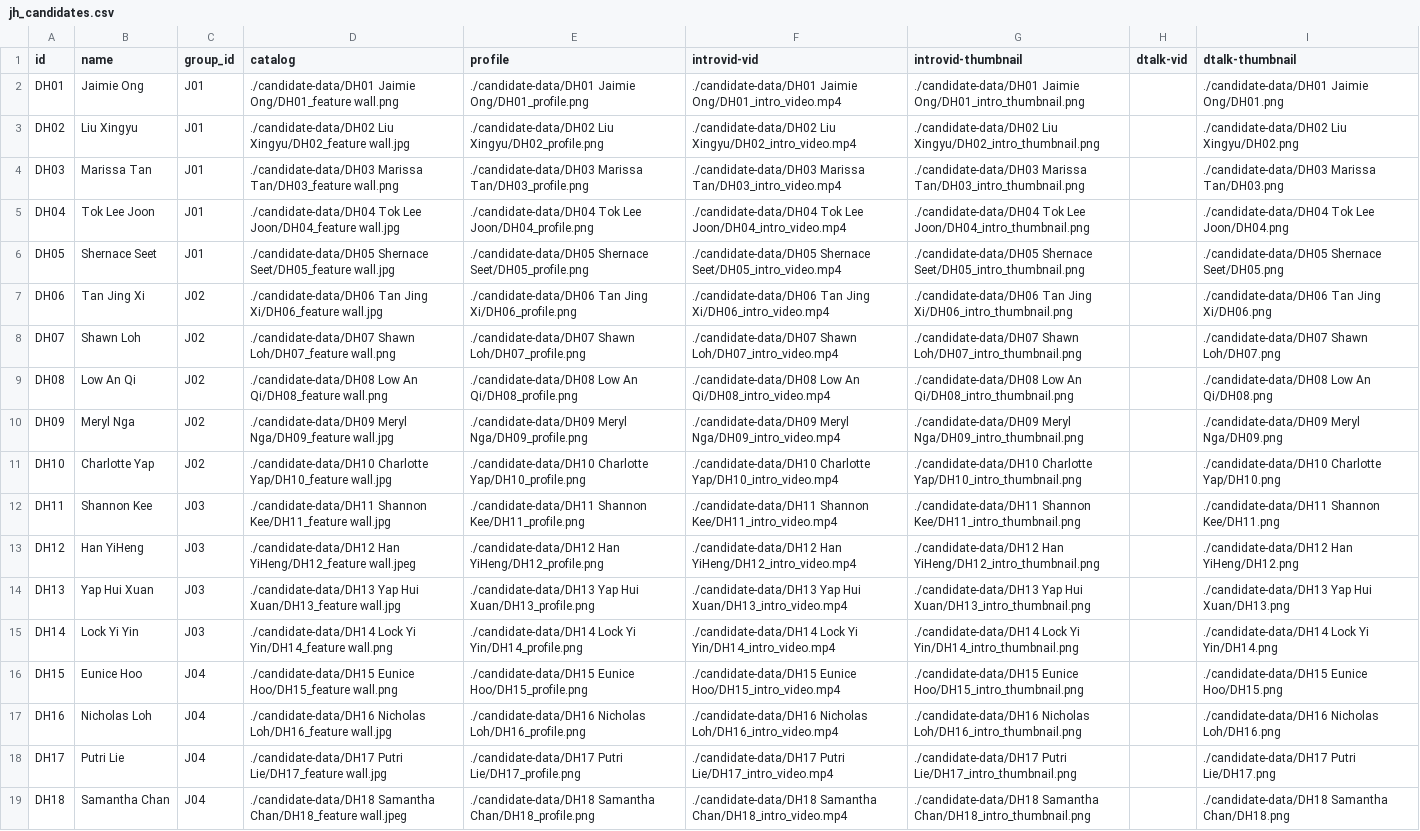
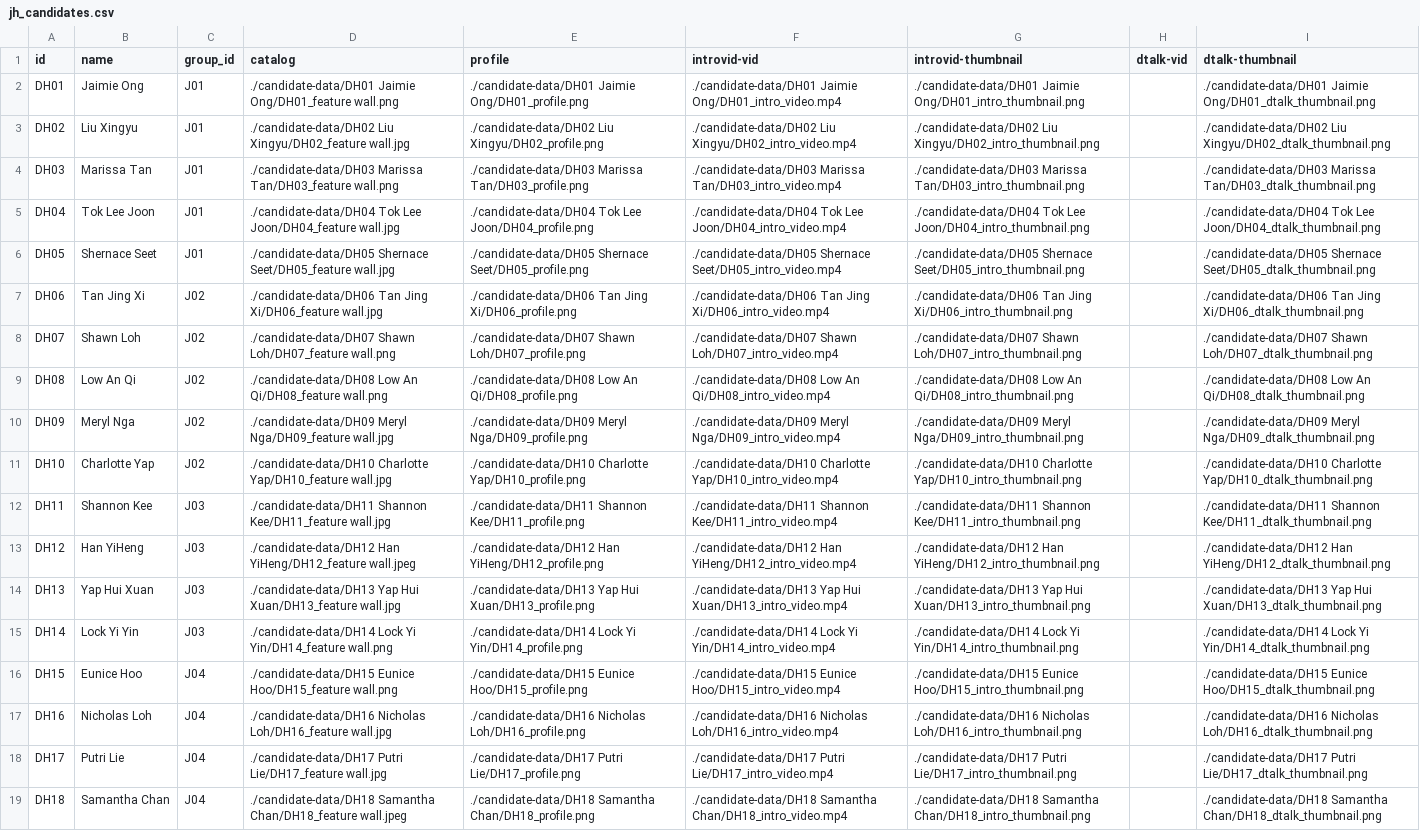
Before and after one commit to DHS-Student-Council/sc-election, a CSV file: candidate-data/datasheets/jh_candidates.csv, drawn as a sheet; the diff names each change by its address in the sheet, - before the commit and + after, or states it on an @@ line.

Commit message:
:alembic: Rename dtalk thumbnail experimental files to model actual naming convention

```diff
--- a/candidate-data/datasheets/jh_candidates.csv
+++ b/candidate-data/datasheets/jh_candidates.csv
-I2 (dtalk-thumbnail): ./candidate-data/DH01 Jaimie Ong/DH01.png
+I2 (dtalk-thumbnail): ./candidate-data/DH01 Jaimie Ong/DH01_dtalk_thumbnail.png
-I3 (dtalk-thumbnail): ./candidate-data/DH02 Liu Xingyu/DH02.png
+I3 (dtalk-thumbnail): ./candidate-data/DH02 Liu Xingyu/DH02_dtalk_thumbnail.png
-I4 (dtalk-thumbnail): ./candidate-data/DH03 Marissa Tan/DH03.png
+I4 (dtalk-thumbnail): ./candidate-data/DH03 Marissa Tan/DH03_dtalk_thumbnail.png
-I5 (dtalk-thumbnail): …Tok Lee Joon/DH04.png
+I5 (dtalk-thumbnail): …Tok Lee Joon/DH04_dtalk_thumbnail.png
-I6 (dtalk-thumbnail): ./candidate-data/DH05 Shernace Seet/DH05.png
+I6 (dtalk-thumbnail): ./candidate-data/DH05 Shernace Seet/DH05_dtalk_thumbnail.png
-I7 (dtalk-thumbnail): …Tan Jing Xi/DH06.png
+I7 (dtalk-thumbnail): …Tan Jing Xi/DH06_dtalk_thumbnail.png
-I8 (dtalk-thumbnail): ./candidate-data/DH07 Shawn Loh/DH07.png
+I8 (dtalk-thumbnail): ./candidate-data/DH07 Shawn Loh/DH07_dtalk_thumbnail.png
-I9 (dtalk-thumbnail): …Low An Qi/DH08.png
+I9 (dtalk-thumbnail): …Low An Qi/DH08_dtalk_thumbnail.png
-I10 (dtalk-thumbnail): ./candidate-data/DH09 Meryl Nga/DH09.png
+I10 (dtalk-thumbnail): ./candidate-data/DH09 Meryl Nga/DH09_dtalk_thumbnail.png
-I11 (dtalk-thumbnail): ./candidate-data/DH10 Charlotte Yap/DH10.png
+I11 (dtalk-thumbnail): ./candidate-data/DH10 Charlotte Yap/DH10_dtalk_thumbnail.png
-I12 (dtalk-thumbnail): ./candidate-data/DH11 Shannon Kee/DH11.png
+I12 (dtalk-thumbnail): ./candidate-data/DH11 Shannon Kee/DH11_dtalk_thumbnail.png
-I13 (dtalk-thumbnail): ./candidate-data/DH12 Han YiHeng/DH12.png
+I13 (dtalk-thumbnail): ./candidate-data/DH12 Han YiHeng/DH12_dtalk_thumbnail.png
-I14 (dtalk-thumbnail): …Yap Hui Xuan/DH13.png
+I14 (dtalk-thumbnail): …Yap Hui Xuan/DH13_dtalk_thumbnail.png
-I15 (dtalk-thumbnail): …Lock Yi Yin/DH14.png
+I15 (dtalk-thumbnail): …Lock Yi Yin/DH14_dtalk_thumbnail.png
-I16 (dtalk-thumbnail): ./candidate-data/DH15 Eunice Hoo/DH15.png
+I16 (dtalk-thumbnail): ./candidate-data/DH15 Eunice Hoo/DH15_dtalk_thumbnail.png
-I17 (dtalk-thumbnail): ./candidate-data/DH16 Nicholas Loh/DH16.png
+I17 (dtalk-thumbnail): ./candidate-data/DH16 Nicholas Loh/DH16_dtalk_thumbnail.png
-I18 (dtalk-thumbnail): ./candidate-data/DH17 Putri Lie/DH17.png
+I18 (dtalk-thumbnail): ./candidate-data/DH17 Putri Lie/DH17_dtalk_thumbnail.png
-I19 (dtalk-thumbnail): ./candidate-data/DH18 Samantha Chan/DH18.png
+I19 (dtalk-thumbnail): ./candidate-data/DH18 Samantha Chan/DH18_dtalk_thumbnail.png
```
Also changed, not shown: candidate-data/datasheets/sh_candidates.csv, 37 other files.
